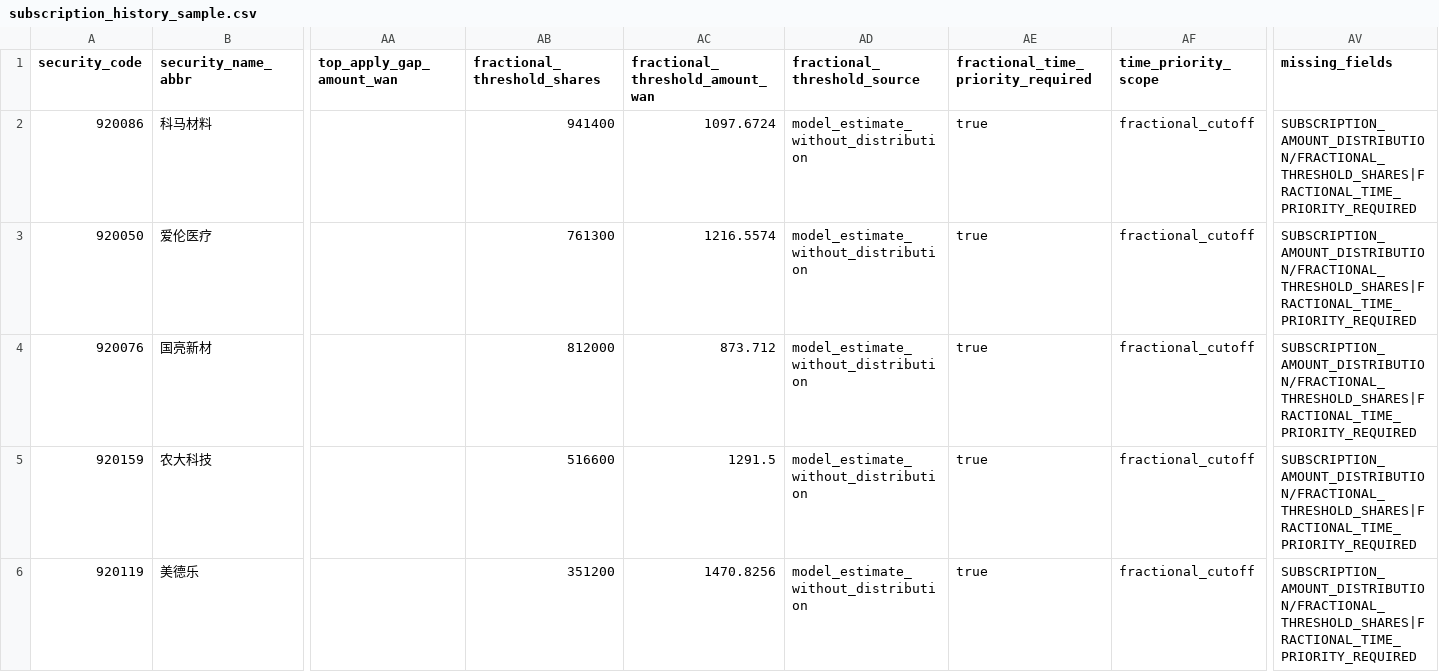
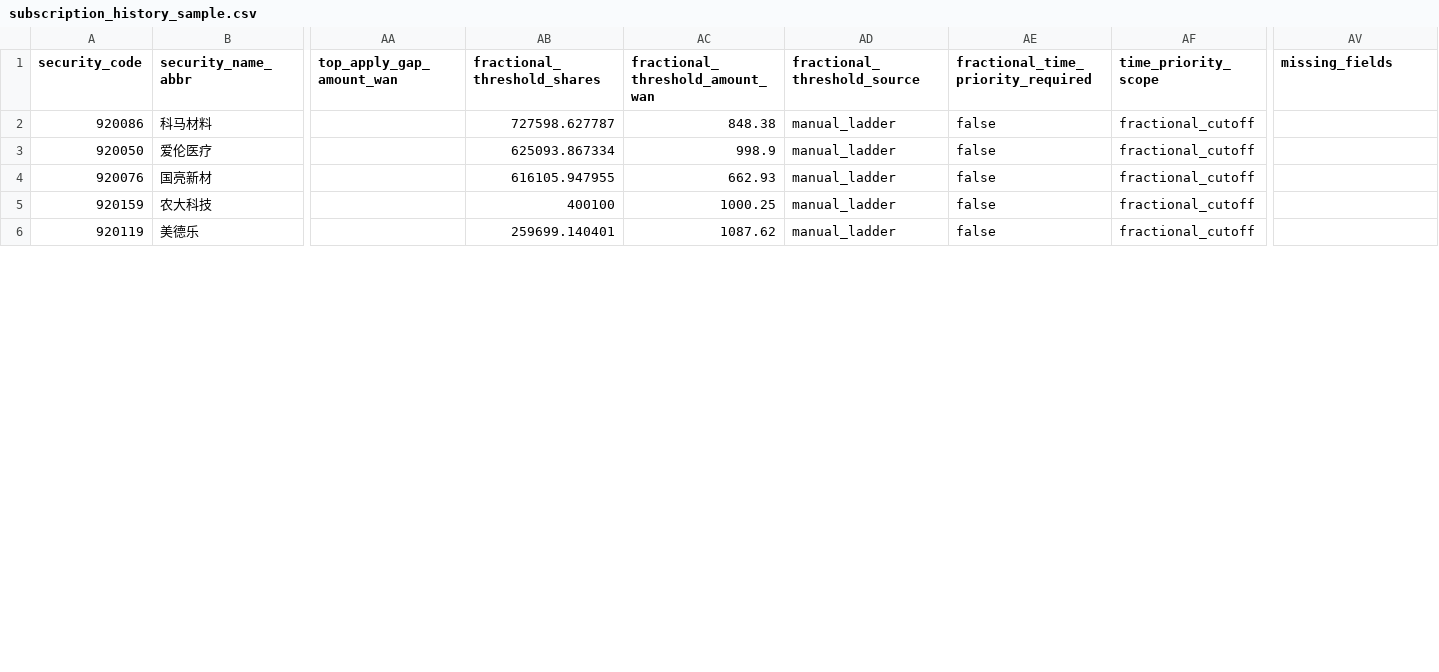
Before and after one commit to viconia828/BJ_IPO, a CSV file: data/offline_tuning/subscription_history_sample.csv, drawn as a sheet; only a part is shown, gaps mark what is left out; the diff covers the shown part only; the diff names each change by its address in the sheet, - before the commit and + after, or states it on an @@ line.

Commit message:
Reject application-date placeholders in sentiment tuning history

```diff
--- a/data/offline_tuning/subscription_history_sample.csv
+++ b/data/offline_tuning/subscription_history_sample.csv
-AB2 (fractional_threshold_shares): 941400
+AB2 (fractional_threshold_shares): 727598.627787
-AC2 (fractional_threshold_amount_wan): 1097.6724
+AC2 (fractional_threshold_amount_wan): 848.38
-AD2:AD6 (fractional_threshold_source): model_estimate_without_distribution
+AD2:AD6 (fractional_threshold_source): manual_ladder
-AE2:AE6: true
+AE2:AE6: false
-AV2:AV6 (missing_fields): SUBSCRIPTION_AMOUNT_DISTRIBUTION/FRACTIONAL_THRESHOLD_SHARES|FRACTIONAL_TIME_PRIORITY_REQUIRED
+AV2:AV6 (missing_fields): (empty)
-AB3 (fractional_threshold_shares): 761300
+AB3 (fractional_threshold_shares): 625093.867334
-AC3 (fractional_threshold_amount_wan): 1216.5574
+AC3 (fractional_threshold_amount_wan): 998.9
-AB4 (fractional_threshold_shares): 812000
+AB4 (fractional_threshold_shares): 616105.947955
-AC4 (fractional_threshold_amount_wan): 873.712
+AC4 (fractional_threshold_amount_wan): 662.93
-AB5 (fractional_threshold_shares): 516600
+AB5 (fractional_threshold_shares): 400100
-AC5 (fractional_threshold_amount_wan): 1291.5
+AC5 (fractional_threshold_amount_wan): 1000.25
-AB6 (fractional_threshold_shares): 351200
+AB6 (fractional_threshold_shares): 259699.140401
-AC6 (fractional_threshold_amount_wan): 1470.8256
+AC6 (fractional_threshold_amount_wan): 1087.62
```
Also changed, not shown: 78 edited cells elsewhere in this file, 10 other files.
